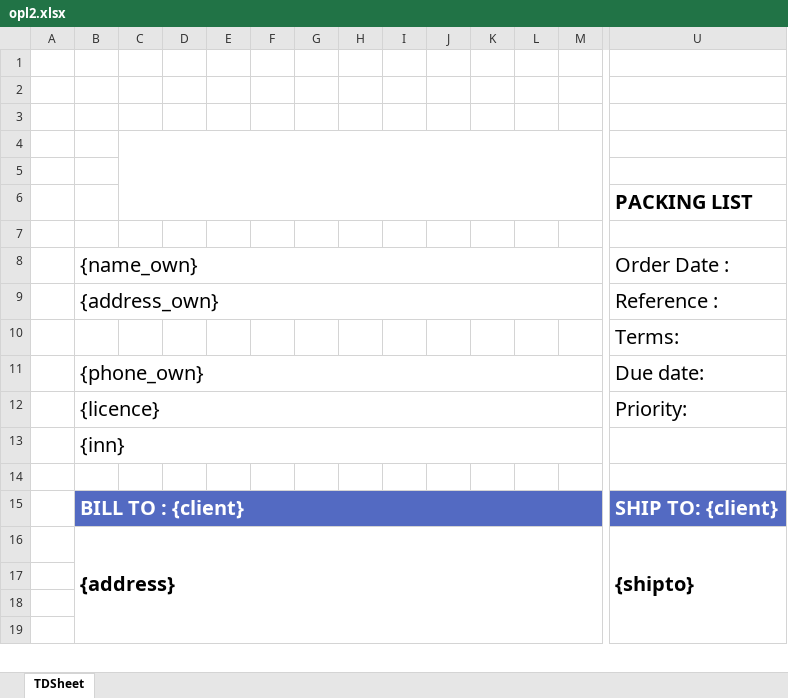
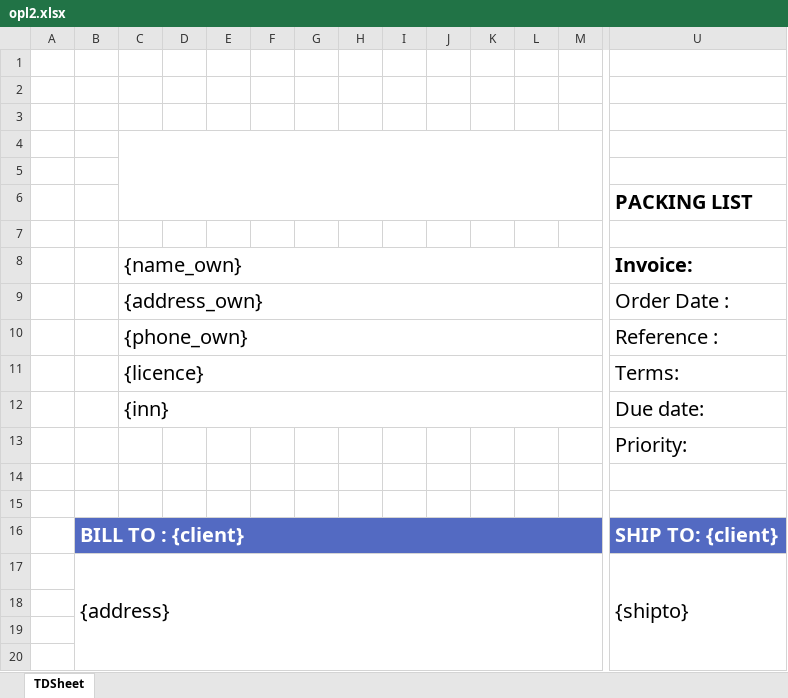
Before and after one commit to alexeychekalin/ekbAram, an Excel workbook: public/templates/opl2.xlsx, sheet TDSheet, drawn as a sheet; only a part is shown, gaps mark what is left out; values as stored, in another font and other column widths than the file's, no borders; charts and pictures not drawn; removed rows and columns are numbered as before the commit, all else as after; rows hold the shown columns only; the diff names each change by its address in the sheet, - before the commit and + after, or states it on an @@ line.

```diff
--- a/public/templates/opl2.xlsx (sheet TDSheet)
+++ b/public/templates/opl2.xlsx (sheet TDSheet)
-row 8:  | {name_own} |  |  |  |  |  |  |  |  |  |  |  | Order Date :
-row 9:  | {address_own} |  |  |  |  |  |  |  |  |  |  |  | Reference :
+row 8:  |  | {name_own} |  |  |  |  |  |  |  |  |  |  | Invoice:
+row 9:  |  | {address_own} |  |  |  |  |  |  |  |  |  |  | Order Date :
+row 10:  |  | {phone_own} |  |  |  |  |  |  |  |  |  |  | Reference :
-C11: (empty)
+C11: {licence}
+C11:S11 merged
-B12: {phone_own}
+B12: (empty)
-B11:R11 merged
-C12: (empty)
+C12: {inn}
+C12:S12 merged
-B13: {licence}
+B13: (empty)
-B12:R12 merged
-B14: {inn}
+B14: (empty)
-B13:R13 merged
-B17 bold: on
+B17 bold: off
-U17 bold: on
+U17 bold: off
```
Also changed, not shown: charts or pictures, public/templates/opf3.xlsx, public/templates/opl.xlsx, 4 other files.
